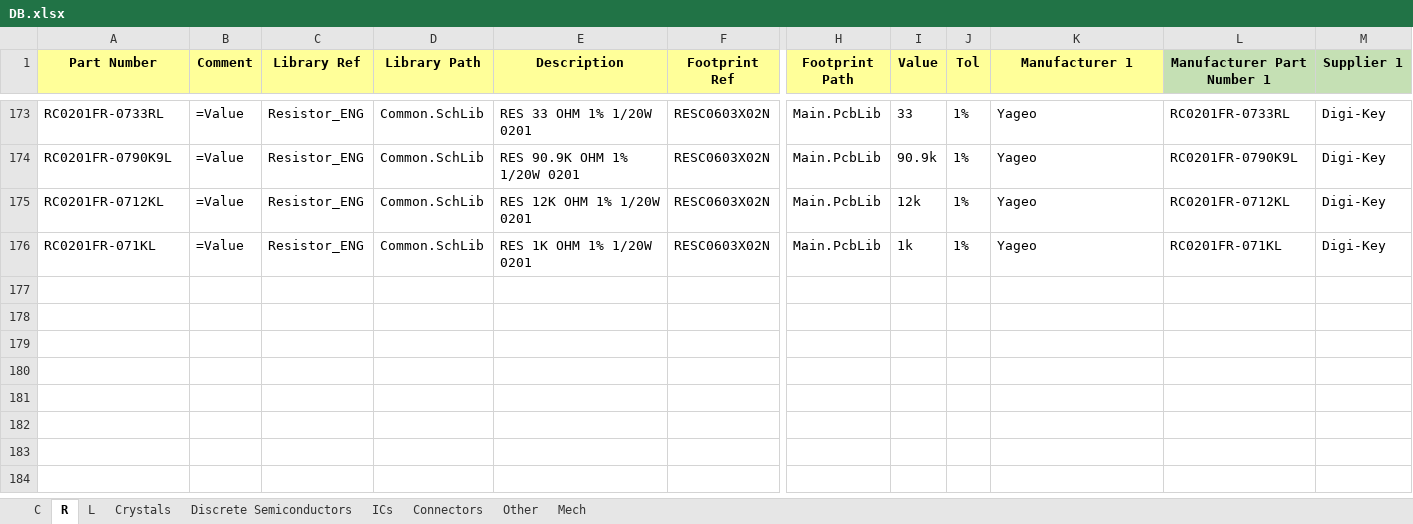
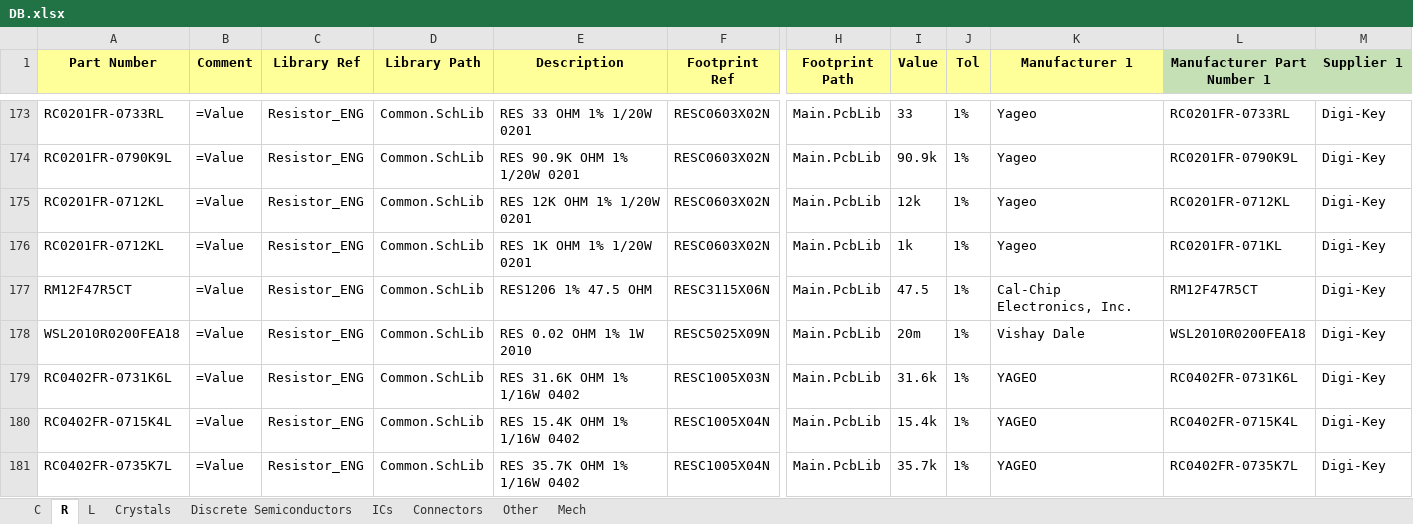
Before and after one commit to User330639/LIBS, an Excel workbook: Altium/DB.xlsx, sheet R, drawn as a sheet; only a part is shown, gaps mark what is left out; values as stored, in another font and other column widths than the file's, no borders; charts and pictures not drawn; rows hold the shown columns only; the diff names each change by its address in the sheet, - before the commit and + after, or states it on an @@ line.

```diff
--- a/Altium/DB.xlsx (sheet R)
+++ b/Altium/DB.xlsx (sheet R)
-A176 (Part Number): RC0201FR-071KL
+A176 (Part Number): RC0201FR-0712KL
+row 177: RM12F47R5CT | =Value | Resistor_ENG | Common.SchLib | RES1206 1% 47.5 OHM | RESC3115X06N | Main.PcbLib | 47.5 | 1% | Cal-Chip Electronics, Inc. | RM12F47R5CT | Digi-Key
+row 178: WSL2010R0200FEA18 | =Value | Resistor_ENG | Common.SchLib | RES 0.02 OHM 1% 1W 2010 | RESC5025X09N | Main.PcbLib | 20m | 1% | Vishay Dale | WSL2010R0200FEA18 | Digi-Key
+row 179: RC0402FR-0731K6L | =Value | Resistor_ENG | Common.SchLib | RES 31.6K OHM 1% 1/16W 0402 | RESC1005X03N | Main.PcbLib | 31.6k | 1% | YAGEO | RC0402FR-0731K6L | Digi-Key
+row 180: RC0402FR-0715K4L | =Value | Resistor_ENG | Common.SchLib | RES 15.4K OHM 1% 1/16W 0402 | RESC1005X04N | Main.PcbLib | 15.4k | 1% | YAGEO | RC0402FR-0715K4L | Digi-Key
+row 181: RC0402FR-0735K7L | =Value | Resistor_ENG | Common.SchLib | RES 35.7K OHM 1% 1/16W 0402 | RESC1005X04N | Main.PcbLib | 35.7k | 1% | YAGEO | RC0402FR-0735K7L | Digi-Key
```
Also changed, not shown: sheet ICs, sheet Discrete Semiconductors, sheet C, sheet Connectors, 6 other files.
